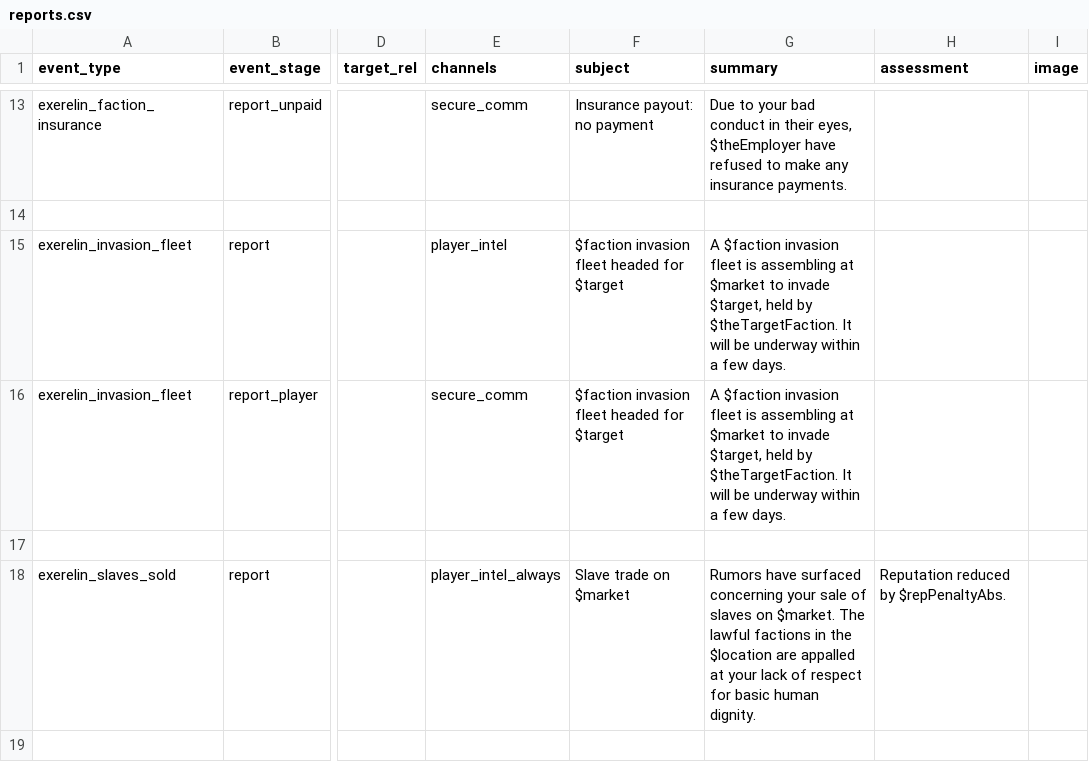
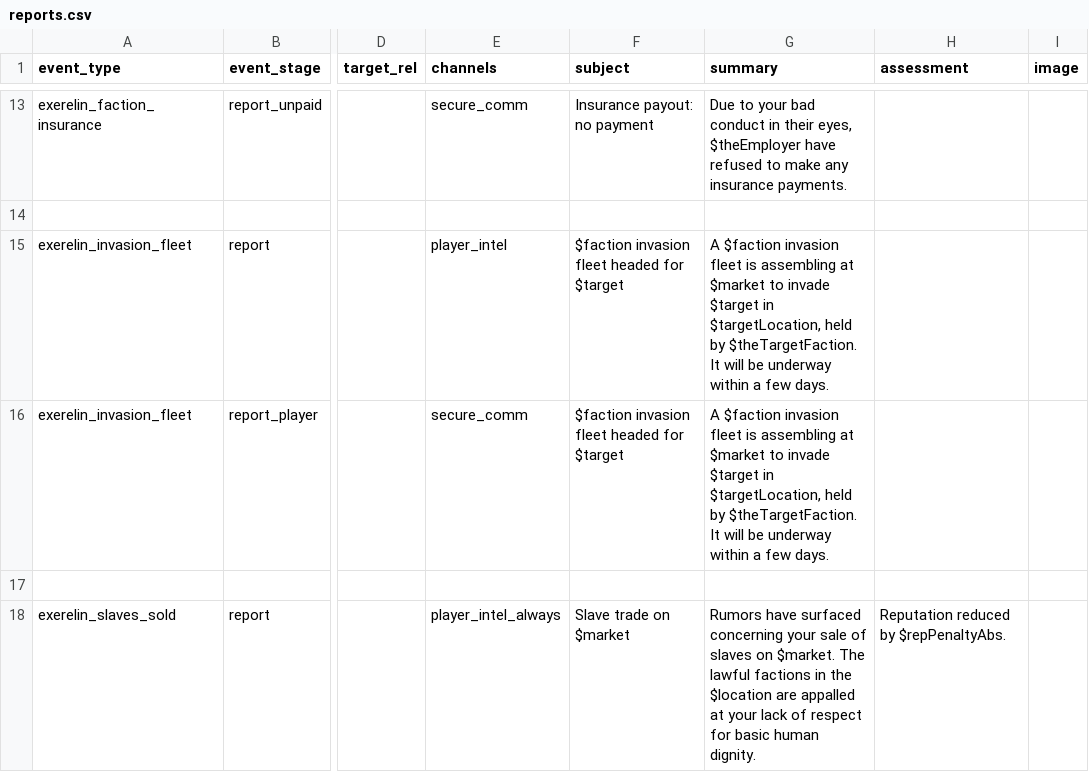
Before and after one commit to Histidine91/Nexerelin, a CSV file: data/campaign/reports.csv, drawn as a sheet; only a part is shown, gaps mark what is left out; the shorter side is filled out with more unchanged rows; the diff names each change by its address in the sheet, - before the commit and + after, or states it on an @@ line.

Commit message:
Invasion fleet event gives target star system

```diff
--- a/data/campaign/reports.csv
+++ b/data/campaign/reports.csv
-G15:G16 (summary): …to invade $target, held by…
+G15:G16 (summary): …to invade $target in $targetLocation, held by…
```
Also changed, not shown: 1 other file.
